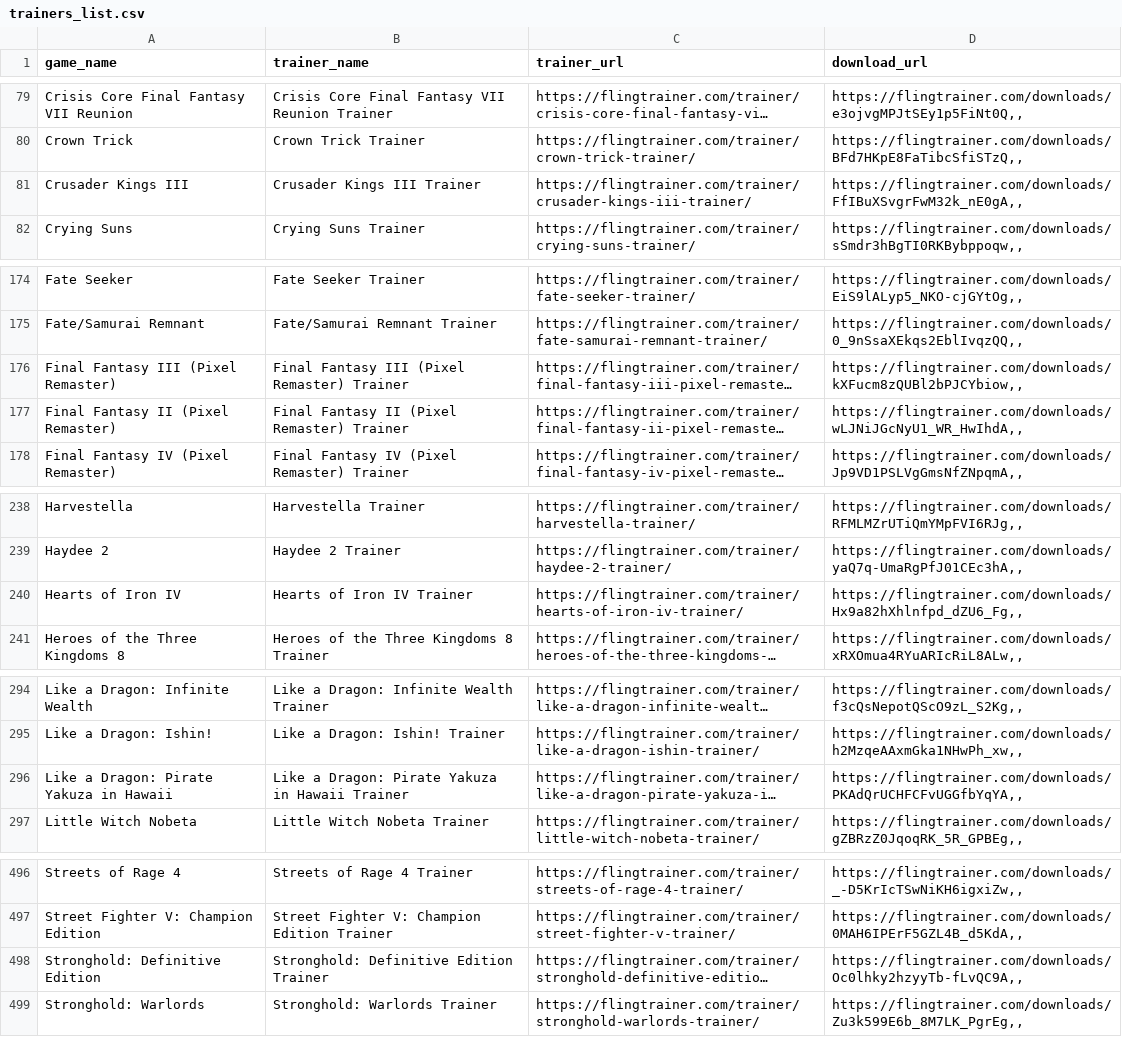
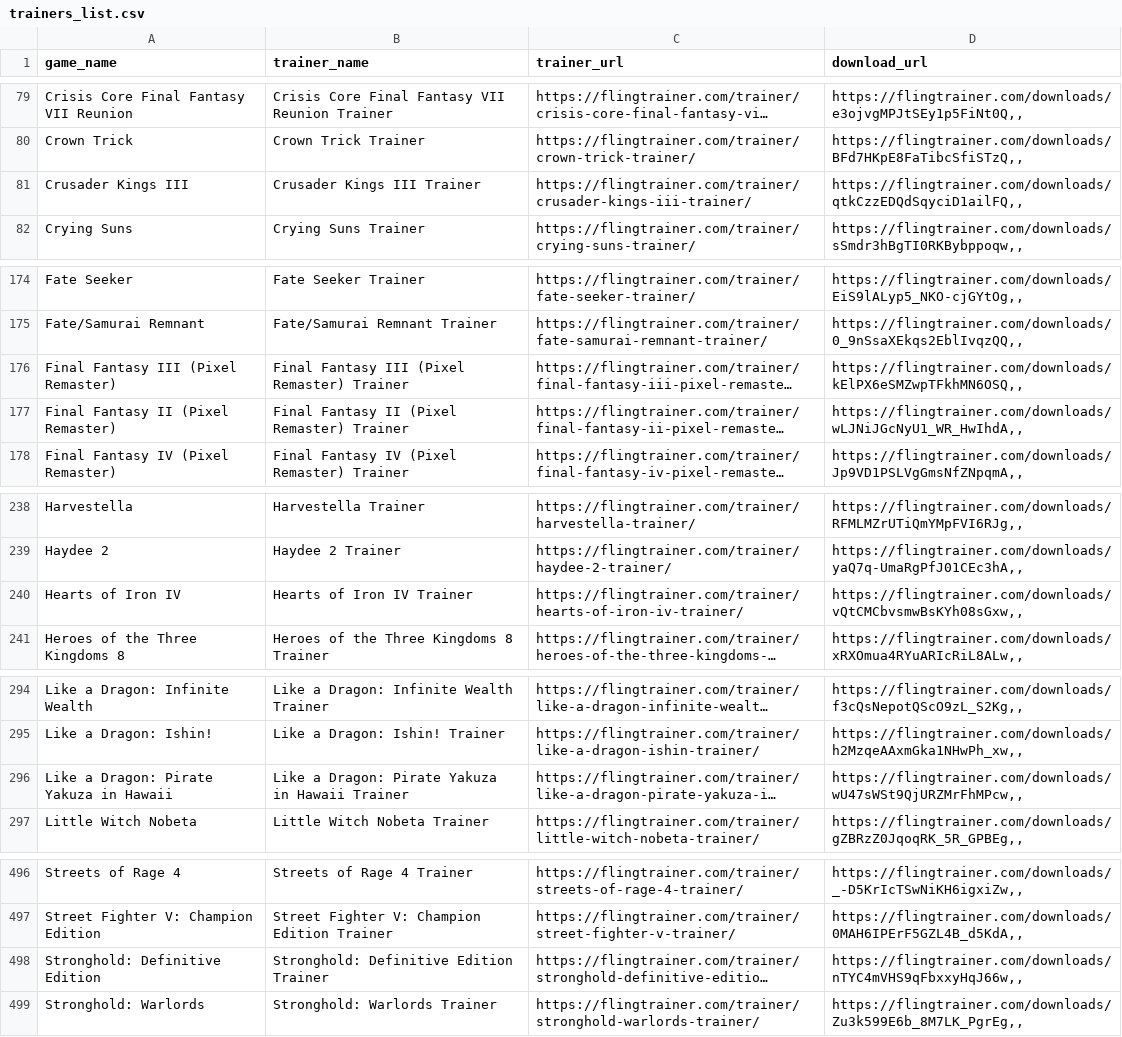
Before and after one commit to Karasukaigan/game-trainer-manager, a CSV file: app/resources/trainers_list.csv, drawn as a sheet; only a part is shown, gaps mark what is left out; long unchanged cells end in …; the diff names each change by its address in the sheet, - before the commit and + after, or states it on an @@ line.

Commit message:
Update trainers_list.csv

```diff
--- a/app/resources/trainers_list.csv
+++ b/app/resources/trainers_list.csv
-D81 (download_url): https://flingtrainer.com/downloads/FfIBuXSvgrFwM32k_nE0gA,,
+D81 (download_url): https://flingtrainer.com/downloads/qtkCzzEDQdSqyciD1ailFQ,,
-D176 (download_url): https://flingtrainer.com/downloads/kXFucm8zQUBl2bPJCYbiow,,
+D176 (download_url): https://flingtrainer.com/downloads/kElPX6eSMZwpTFkhMN6OSQ,,
-D240 (download_url): https://flingtrainer.com/downloads/Hx9a82hXhlnfpd_dZU6_Fg,,
+D240 (download_url): https://flingtrainer.com/downloads/vQtCMCbvsmwBsKYh08sGxw,,
-D296 (download_url): https://flingtrainer.com/downloads/PKAdQrUCHFCFvUGGfbYqYA,,
+D296 (download_url): https://flingtrainer.com/downloads/wU47sWSt9QjURZMrFhMPcw,,
-D498 (download_url): https://flingtrainer.com/downloads/Oc0lhky2hzyyTb-fLvQC9A,,
+D498 (download_url): https://flingtrainer.com/downloads/nTYC4mVHS9qFbxxyHqJ66w,,
```
